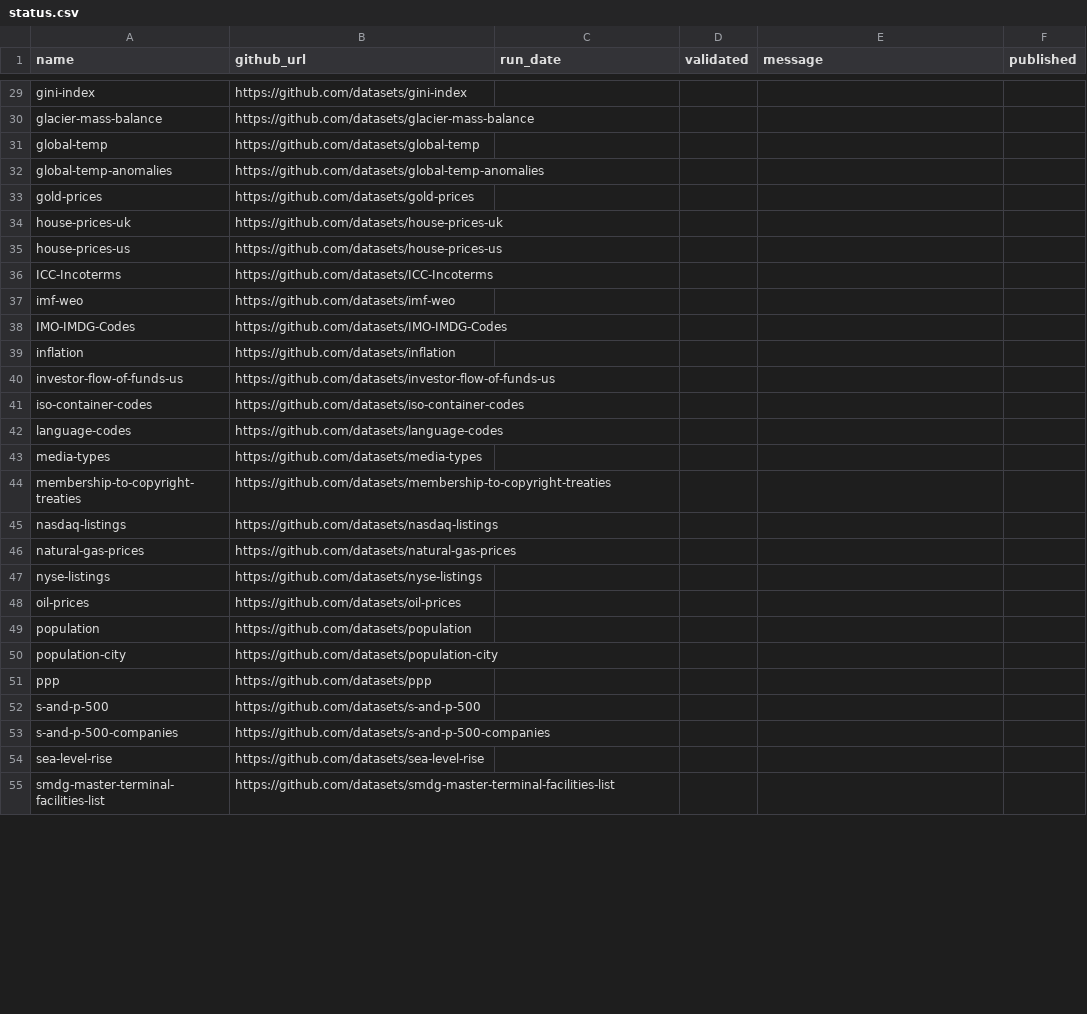
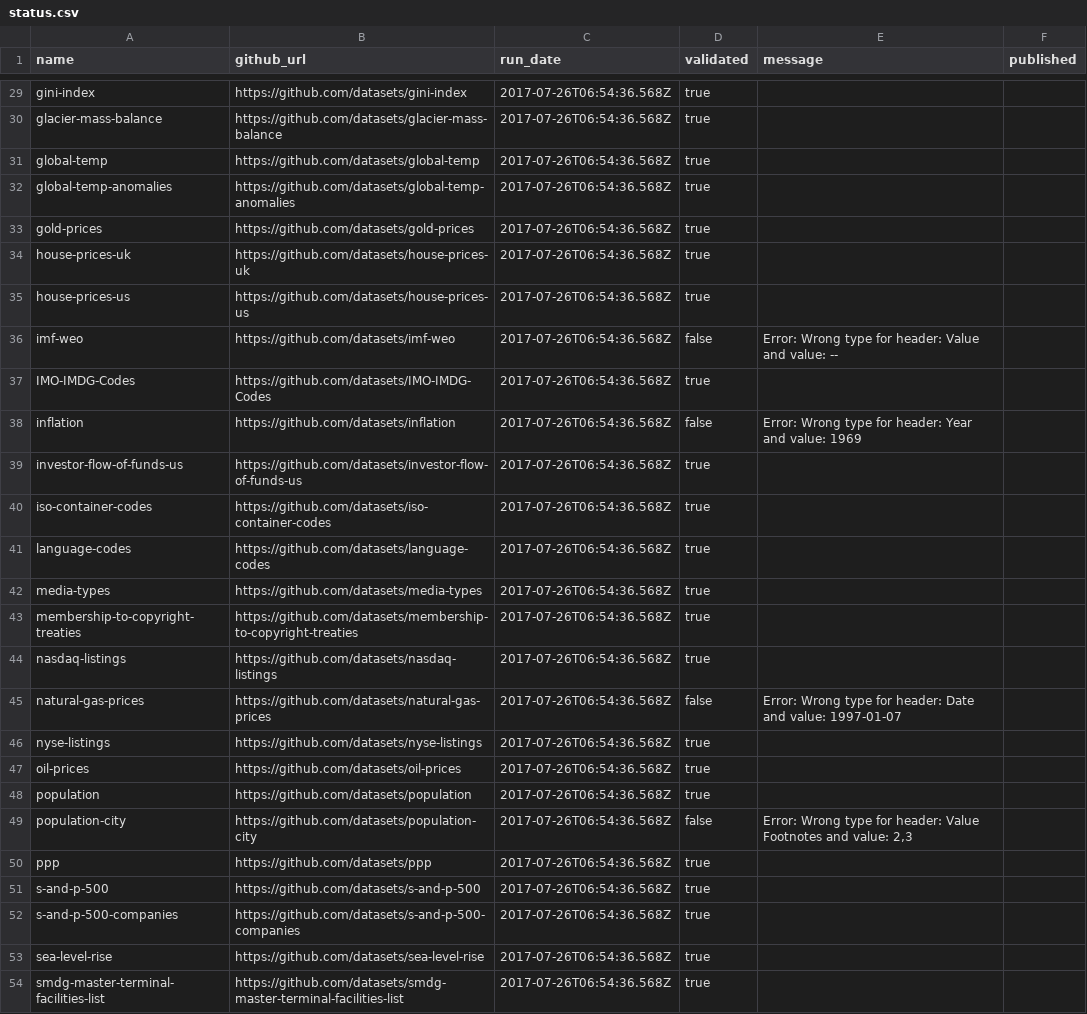
Before and after one commit to datopian/core-datasets-tools, a CSV file: status.csv, drawn as a sheet; only a part is shown, gaps mark what is left out; removed rows and columns are numbered as before the commit, all else as after; the diff covers the shown part only; the diff names each change by its address in the sheet, - before the commit and + after, or states it on an @@ line.

Commit message:
Features/refactor check command (#7)
* [refactored-check][m]: refactored check command to use new validate data and metadata functions - refs #6

* [updated-csv][s]: updated status.csv with statuses, but missing with missing packages ICC-Incoterms, un-locode - refs #6

* [test-check][m]: added test for check command - refs #6

```diff
--- a/status.csv
+++ b/status.csv
-C29:C35 (run_date): (empty)
+C29:C35 (run_date): 2017-07-26T06:54:36.568Z
-D29:D35 (validated): (empty)
+D29:D35 (validated): true
-row 36: ICC-Incoterms | https://github.com/datasets/ICC-Incoterms
-C36:C54 (run_date): (empty)
+C36:C54 (run_date): 2017-07-26T06:54:36.568Z
-D36 (validated): (empty)
+D36 (validated): false
-E36 (message): (empty)
+E36 (message): Error: Wrong type for header: Value and value: --
-D37 (validated): (empty)
+D37 (validated): true
-D38 (validated): (empty)
+D38 (validated): false
-E38 (message): (empty)
+E38 (message): Error: Wrong type for header: Year and value: 1969
-D39:D44 (validated): (empty)
+D39:D44 (validated): true
-D45 (validated): (empty)
+D45 (validated): false
-E45 (message): (empty)
+E45 (message): Error: Wrong type for header: Date and value: 1997-01-07
-D46:D48 (validated): (empty)
+D46:D48 (validated): true
-D49 (validated): (empty)
+D49 (validated): false
-E49 (message): (empty)
+E49 (message): Error: Wrong type for header: Value Footnotes and value: 2,3
-D50:D54 (validated): (empty)
+D50:D54 (validated): true
```
Also changed, not shown: 1 removed row and 65 edited cells elsewhere in this file, 8 other files.
